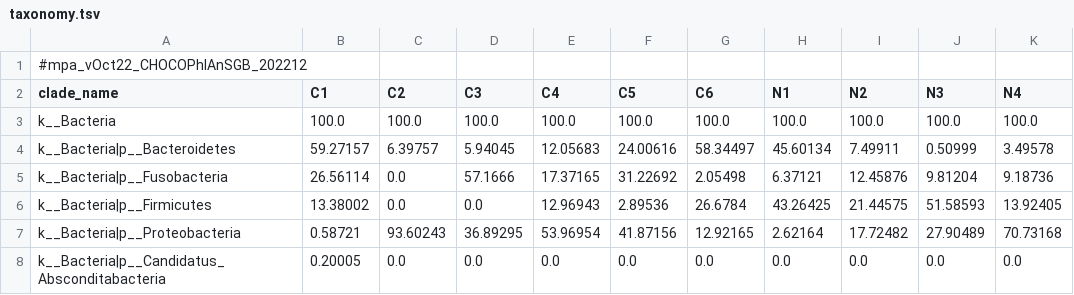
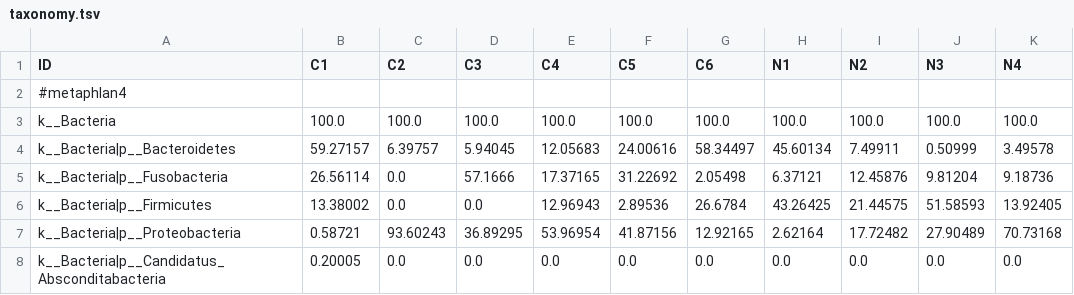
Before and after one commit to YongxinLiu/EasyMetagenome, a TSV file: result12/metaphlan4/taxonomy.tsv, drawn as a sheet; only a part is shown; removed rows and columns are numbered as before the commit, all else as after; rows hold the shown columns only; the diff names each change by its address in the sheet, - before the commit and + after, or states it on an @@ line.

```diff
--- a/result12/metaphlan4/taxonomy.tsv
+++ b/result12/metaphlan4/taxonomy.tsv
-row 1: #mpa_vOct22_CHOCOPhlAnSGB_202212
-A1: clade_name
+A1: ID
+row 2: #metaphlan4
```
Also changed, not shown: result12/humann3/pathabundance_relab_unstratified.tsv, 13 other files.
